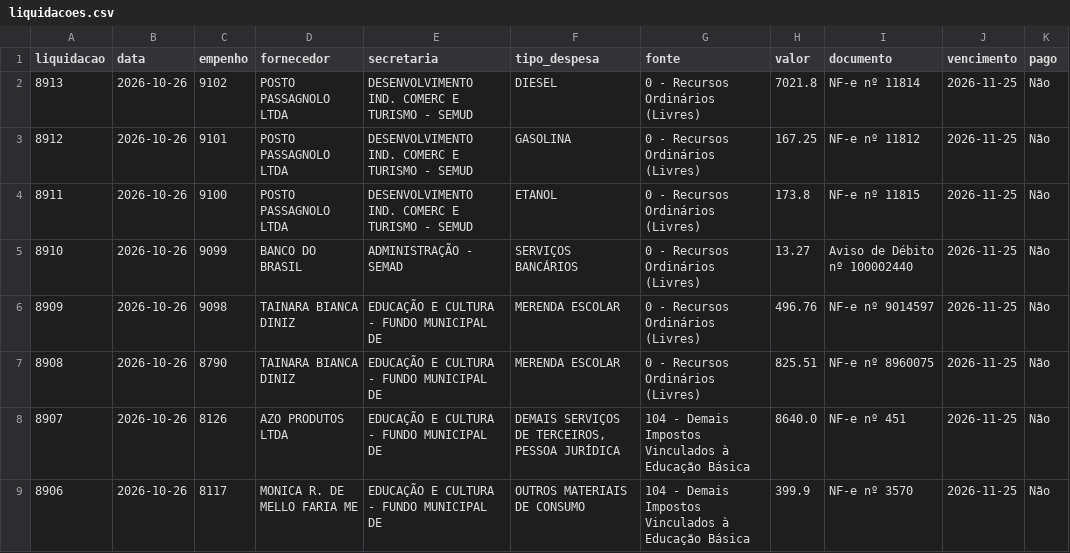
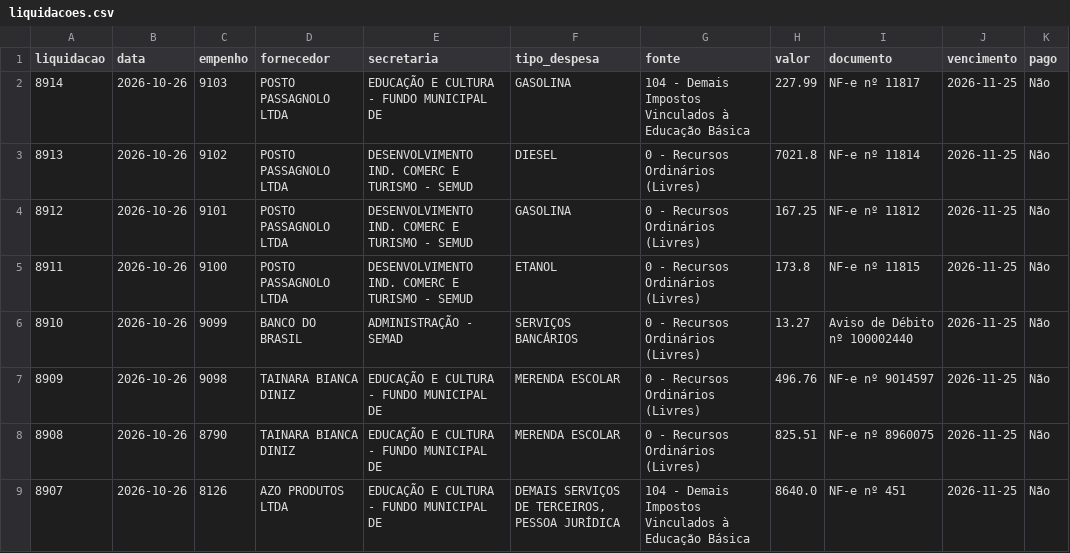
Before and after one commit to vagnerims2/painel-leopolis, a CSV file: data/liquidacoes.csv, drawn as a sheet; only a part is shown; the shorter side is filled out with more unchanged rows; the diff names each change by its address in the sheet, - before the commit and + after, or states it on an @@ line.

```diff
--- a/data/liquidacoes.csv
+++ b/data/liquidacoes.csv
+row 2: 8914 | 2026-10-26 | 9103 | POSTO PASSAGNOLO LTDA | EDUCAÇÃO E CULTURA - FUNDO MUNICIPAL DE | GASOLINA | 104 - Demais Impostos Vinculados à Educação Básica | 227.99 | NF-e nº 11817 | 2026-11-25 | Não
```
Also changed, not shown: 7 other files.
